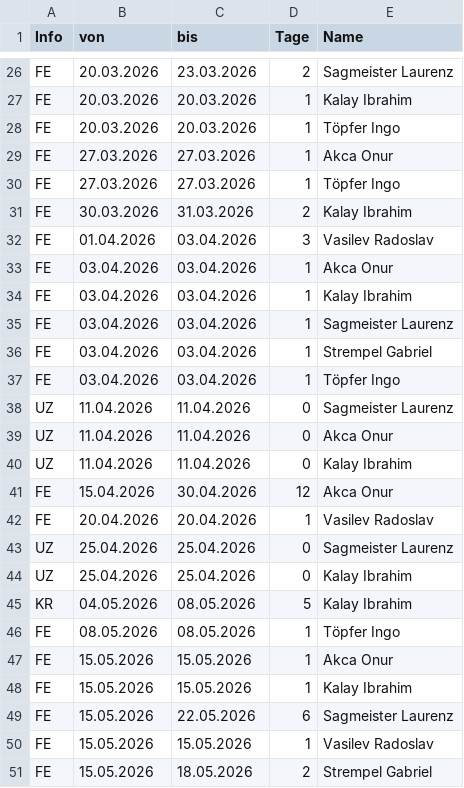
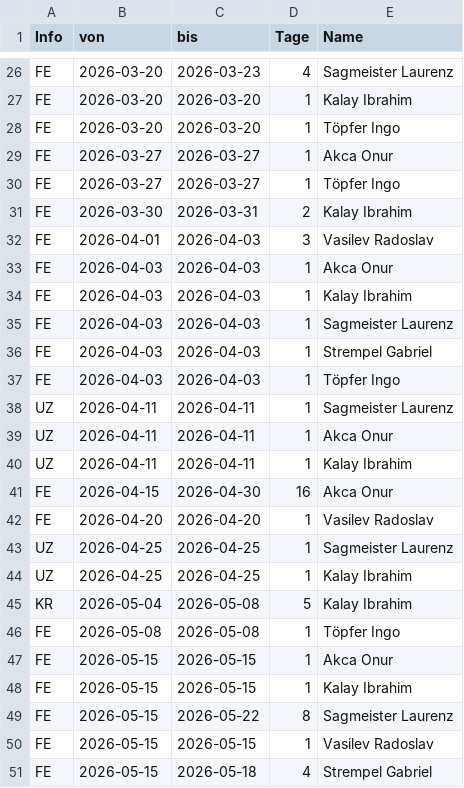
Before and after one commit to eddimeier/Kalender, a CSV file: Liste.csv, drawn as a sheet; only a part is shown, gaps mark what is left out; the diff covers the shown part only; the diff names each change by its address in the sheet, - before the commit and + after, or states it on an @@ line.

```diff
--- a/Liste.csv
+++ b/Liste.csv
-B26:B28 (von): 20.03.2026
+B26:B28 (von): 2026-03-20
-C26 (bis): 23.03.2026
+C26 (bis): 2026-03-23
-D26 (Tage): 2
+D26 (Tage): 4
-C27:C28 (bis): 20.03.2026
+C27:C28 (bis): 2026-03-20
-B29:B30 (von): 27.03.2026
+B29:B30 (von): 2026-03-27
-C29:C30 (bis): 27.03.2026
+C29:C30 (bis): 2026-03-27
-B31 (von): 30.03.2026
+B31 (von): 2026-03-30
-C31 (bis): 31.03.2026
+C31 (bis): 2026-03-31
-B32 (von): 01.04.2026
+B32 (von): 2026-04-01
-C32:C37 (bis): 03.04.2026
+C32:C37 (bis): 2026-04-03
-B33:B37 (von): 03.04.2026
+B33:B37 (von): 2026-04-03
-B38:B40 (von): 11.04.2026
+B38:B40 (von): 2026-04-11
-C38:C40 (bis): 11.04.2026
+C38:C40 (bis): 2026-04-11
-D38:D40 (Tage): 0
+D38:D40 (Tage): 1
-B41 (von): 15.04.2026
+B41 (von): 2026-04-15
-C41 (bis): 30.04.2026
+C41 (bis): 2026-04-30
-D41 (Tage): 12
+D41 (Tage): 16
-B42 (von): 20.04.2026
+B42 (von): 2026-04-20
-C42 (bis): 20.04.2026
+C42 (bis): 2026-04-20
-B43:B44 (von): 25.04.2026
+B43:B44 (von): 2026-04-25
-C43:C44 (bis): 25.04.2026
+C43:C44 (bis): 2026-04-25
-D43:D44 (Tage): 0
+D43:D44 (Tage): 1
-B45 (von): 04.05.2026
+B45 (von): 2026-05-04
-C45:C46 (bis): 08.05.2026
+C45:C46 (bis): 2026-05-08
-B46 (von): 08.05.2026
+B46 (von): 2026-05-08
-B47:B51 (von): 15.05.2026
+B47:B51 (von): 2026-05-15
-C47:C48 (bis): 15.05.2026
+C47:C48 (bis): 2026-05-15
-C49 (bis): 22.05.2026
+C49 (bis): 2026-05-22
-D49 (Tage): 6
+D49 (Tage): 8
-C50 (bis): 15.05.2026
+C50 (bis): 2026-05-15
-C51 (bis): 18.05.2026
+C51 (bis): 2026-05-18
-D51 (Tage): 2
+D51 (Tage): 4
```
Also changed, not shown: 2 added rows and 115 edited cells elsewhere in this file, Daten.csv, 2 other files.
